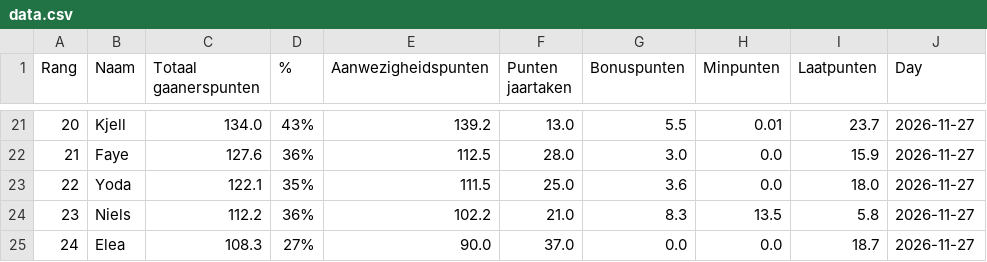
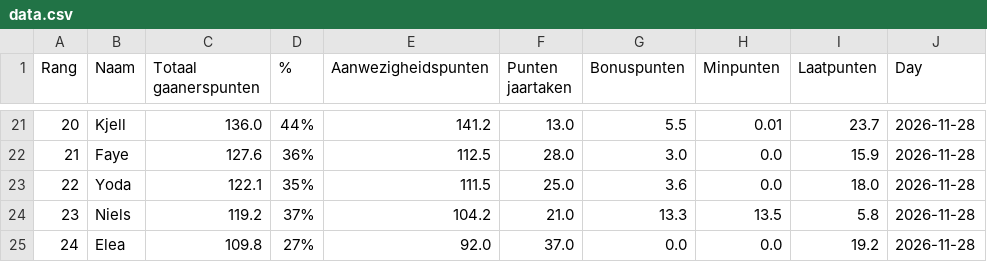
Before and after one commit to Buddidon/Gaanerslijst_tracker, a CSV file: data.csv, drawn as a sheet; only a part is shown, gaps mark what is left out; the diff covers the shown part only.

```diff
--- a/data.csv
+++ b/data.csv
@@ -21,5 +21,5 @@ Rang,Naam,Totaal gaanerspunten,% ,Aanwezigheidspunten,Punten jaartaken ,Bonuspun
-20,Kjell,134.0,43%,139.2,13.0,5.5,0.01,23.7,2026-11-27
-21,Faye,127.6,36%,112.5,28.0,3.0,0.0,15.9,2026-11-27
-22,Yoda,122.1,35%,111.5,25.0,3.6,0.0,18.0,2026-11-27
-23,Niels,112.2,36%,102.2,21.0,8.3,13.5,5.8,2026-11-27
-24,Elea,108.3,27%,90.0,37.0,0.0,0.0,18.7,2026-11-27
+20,Kjell,136.0,44%,141.2,13.0,5.5,0.01,23.7,2026-11-28
+21,Faye,127.6,36%,112.5,28.0,3.0,0.0,15.9,2026-11-28
+22,Yoda,122.1,35%,111.5,25.0,3.6,0.0,18.0,2026-11-28
+23,Niels,119.2,37%,104.2,21.0,13.3,13.5,5.8,2026-11-28
+24,Elea,109.8,27%,92.0,37.0,0.0,0.0,19.2,2026-11-28
```
Also changed, not shown: 50 edited cells elsewhere in this file, history_file.csv, 1 other file.
